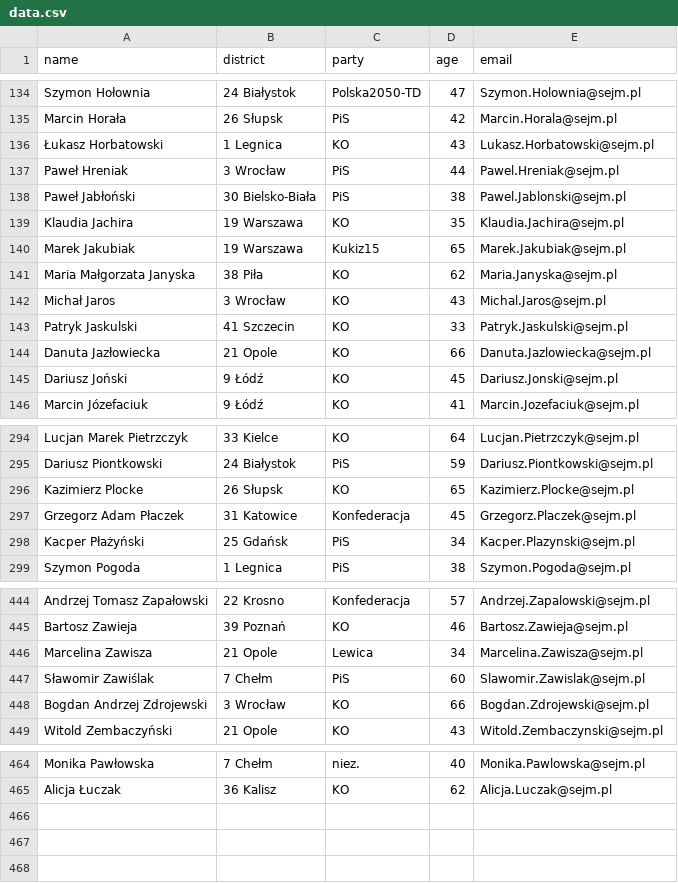
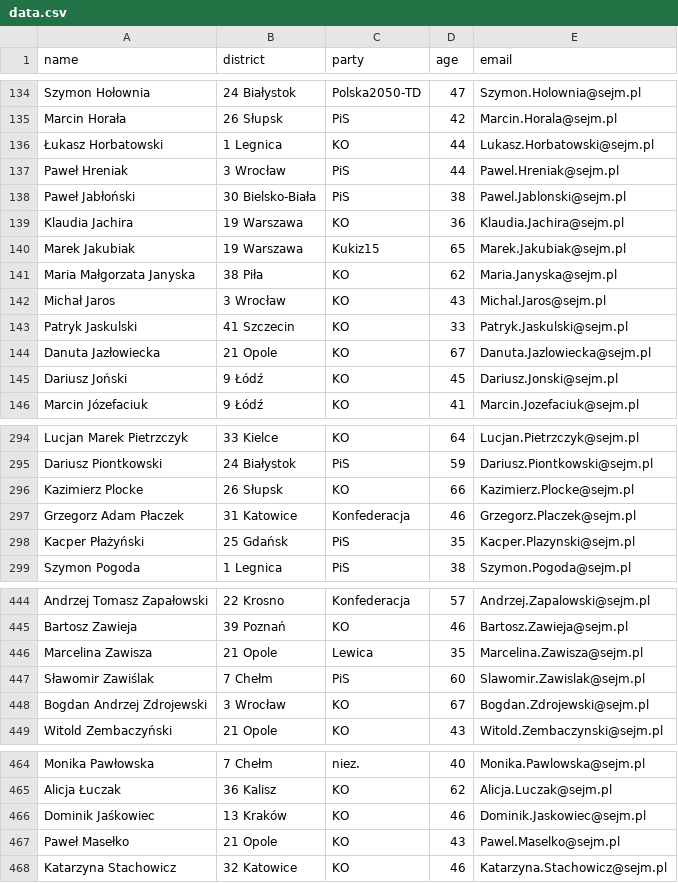
Before and after one commit to jakubmatyszewski/PL-politicians-data, a CSV file: data/data.csv, drawn as a sheet; only a part is shown, gaps mark what is left out; the diff covers the shown part only.

Commit message:
Latest data: Sat Jun  1 01:04:23 UTC 2024

```diff
--- a/data/data.csv
+++ b/data/data.csv
@@ -135,6 +135,6 @@ Szymon Hołownia,24 Białystok,Polska2050-TD,47,Szymon.Holownia@sejm.pl
 Marcin Horała,26 Słupsk,PiS,42,Marcin.Horala@sejm.pl
-Łukasz Horbatowski,1 Legnica,KO,43,Lukasz.Horbatowski@sejm.pl
+Łukasz Horbatowski,1 Legnica,KO,44,Lukasz.Horbatowski@sejm.pl
 Paweł Hreniak,3 Wrocław,PiS,44,Pawel.Hreniak@sejm.pl
 Paweł Jabłoński,30 Bielsko-Biała,PiS,38,Pawel.Jablonski@sejm.pl
-Klaudia Jachira,19 Warszawa,KO,35,Klaudia.Jachira@sejm.pl
+Klaudia Jachira,19 Warszawa,KO,36,Klaudia.Jachira@sejm.pl
 Marek Jakubiak,19 Warszawa,Kukiz15,65,Marek.Jakubiak@sejm.pl
@@ -143,3 +143,3 @@ Michał Jaros,3 Wrocław,KO,43,Michal.Jaros@sejm.pl
 Patryk Jaskulski,41 Szczecin,KO,33,Patryk.Jaskulski@sejm.pl
-Danuta Jazłowiecka,21 Opole,KO,66,Danuta.Jazlowiecka@sejm.pl
+Danuta Jazłowiecka,21 Opole,KO,67,Danuta.Jazlowiecka@sejm.pl
 Dariusz Joński,9 Łódź,KO,45,Dariusz.Jonski@sejm.pl
@@ -295,5 +295,5 @@ Lucjan Marek Pietrzczyk,33 Kielce,KO,64,Lucjan.Pietrzczyk@sejm.pl
 Dariusz Piontkowski,24 Białystok,PiS,59,Dariusz.Piontkowski@sejm.pl
-Kazimierz Plocke,26 Słupsk,KO,65,Kazimierz.Plocke@sejm.pl
-Grzegorz Adam Płaczek,31 Katowice,Konfederacja,45,Grzegorz.Placzek@sejm.pl
-Kacper Płażyński,25 Gdańsk,PiS,34,Kacper.Plazynski@sejm.pl
+Kazimierz Plocke,26 Słupsk,KO,66,Kazimierz.Plocke@sejm.pl
+Grzegorz Adam Płaczek,31 Katowice,Konfederacja,46,Grzegorz.Placzek@sejm.pl
+Kacper Płażyński,25 Gdańsk,PiS,35,Kacper.Plazynski@sejm.pl
 Szymon Pogoda,1 Legnica,PiS,38,Szymon.Pogoda@sejm.pl
@@ -445,5 +445,5 @@ Andrzej Tomasz Zapałowski,22 Krosno,Konfederacja,57,Andrzej.Zapalowski@sejm.pl
 Bartosz Zawieja,39 Poznań,KO,46,Bartosz.Zawieja@sejm.pl
-Marcelina Zawisza,21 Opole,Lewica,34,Marcelina.Zawisza@sejm.pl
+Marcelina Zawisza,21 Opole,Lewica,35,Marcelina.Zawisza@sejm.pl
 Sławomir Zawiślak,7 Chełm,PiS,60,Slawomir.Zawislak@sejm.pl
-Bogdan Andrzej Zdrojewski,3 Wrocław,KO,66,Bogdan.Zdrojewski@sejm.pl
+Bogdan Andrzej Zdrojewski,3 Wrocław,KO,67,Bogdan.Zdrojewski@sejm.pl
 Witold Zembaczyński,21 Opole,KO,43,Witold.Zembaczynski@sejm.pl
@@ -465 +465,4 @@ Monika Pawłowska,7 Chełm,niez.,40,Monika.Pawlowska@sejm.pl
 Alicja Łuczak,36 Kalisz,KO,62,Alicja.Luczak@sejm.pl
+Dominik Jaśkowiec,13 Kraków,KO,46,Dominik.Jaskowiec@sejm.pl
+Paweł Masełko,21 Opole,KO,43,Pawel.Maselko@sejm.pl
+Katarzyna Stachowicz,32 Katowice,KO,46,Katarzyna.Stachowicz@sejm.pl
```
Also changed, not shown: 23 edited cells elsewhere in this file.
